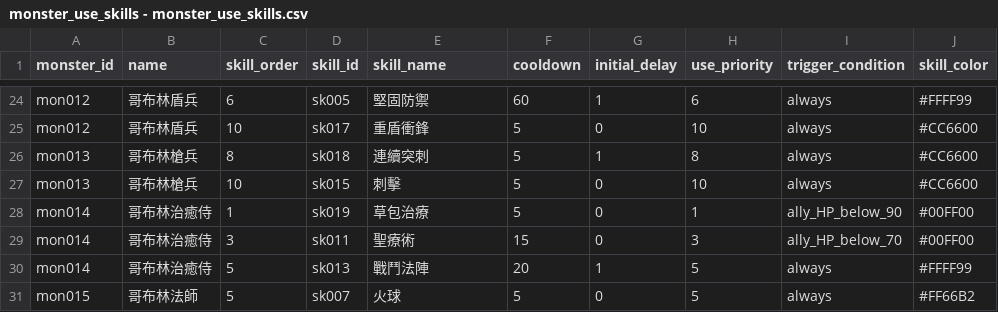
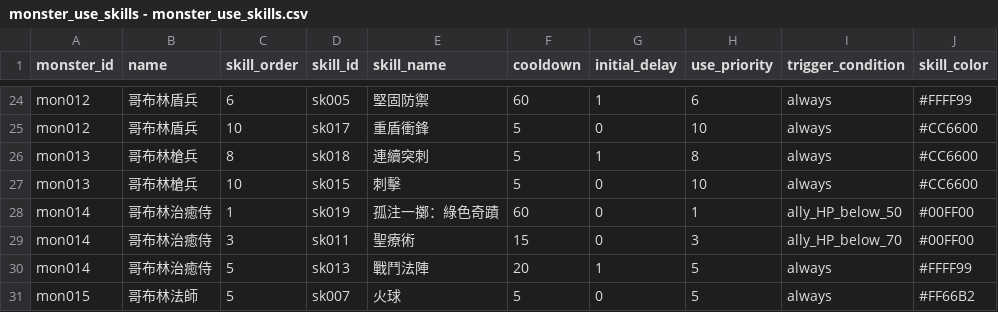
Before and after one commit to longagoseason/Dream-Crafter, a CSV file: source/monster_use_skills - monster_use_skills.csv, drawn as a sheet; only a part is shown, gaps mark what is left out.

```diff
--- a/source/monster_use_skills - monster_use_skills.csv
+++ b/source/monster_use_skills - monster_use_skills.csv
@@ -27,3 +27,3 @@ mon013,哥布林槍兵,8,sk018,連續突刺,5,1,8,always,#CC6600
 mon013,哥布林槍兵,10,sk015,刺擊,5,0,10,always,#CC6600
-mon014,哥布林治癒侍,1,sk019,草包治療,5,0,1,ally_HP_below_90,#00FF00
+mon014,哥布林治癒侍,1,sk019,孤注一擲：綠色奇蹟,60,0,1,ally_HP_below_50,#00FF00
 mon014,哥布林治癒侍,3,sk011,聖療術,15,0,3,ally_HP_below_70,#00FF00
```
Also changed, not shown: source/character_skills - character_skills.csv, source/monster_skill_setting - monster_skill_setting.csv.
